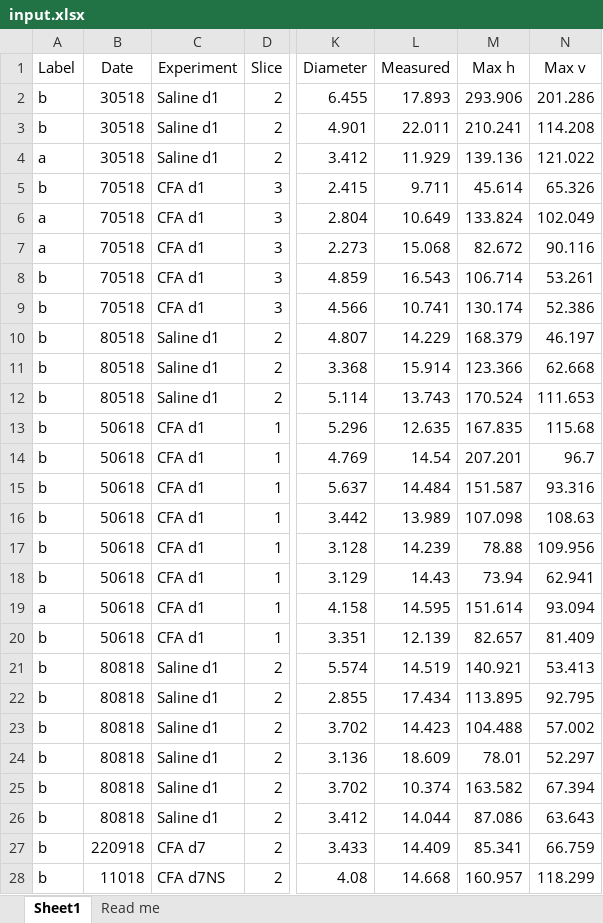
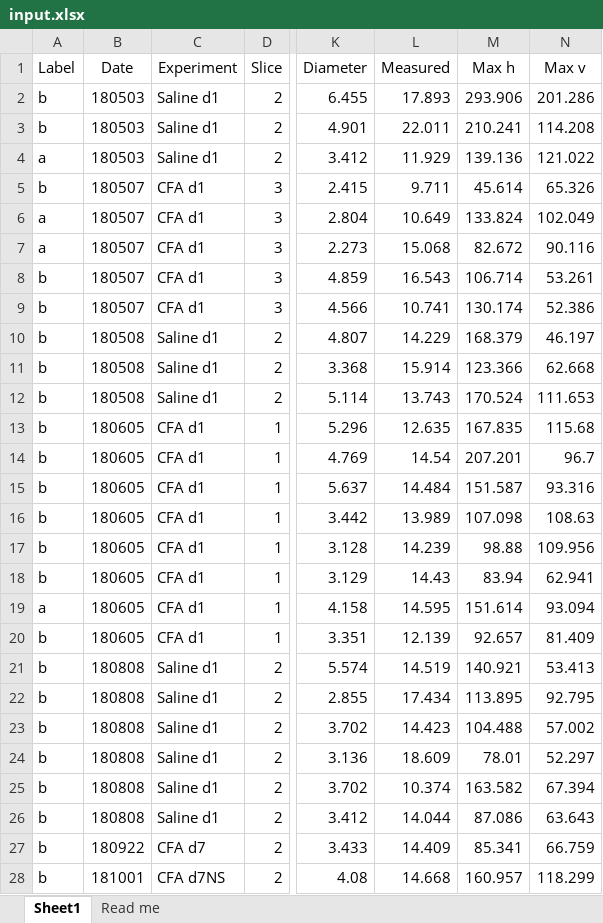
Before and after one commit to marioaacuna/gini, an Excel workbook: Data/in/input.xlsx, sheet Sheet1, drawn as a sheet; only a part is shown, gaps mark what is left out; values as stored, in another font and other column widths than the file's, no borders; the diff covers the shown part only; the diff names each change by its address in the sheet, - before the commit and + after, or states it on an @@ line.

Commit message:
date changed

```diff
--- a/Data/in/input.xlsx (sheet Sheet1)
+++ b/Data/in/input.xlsx (sheet Sheet1)
-B2:B4 (Date): 30518
+B2:B4 (Date): 180503
-B5:B9 (Date): 70518
+B5:B9 (Date): 180507
-B10:B12 (Date): 80518
+B10:B12 (Date): 180508
-B13:B20 (Date): 50618
+B13:B20 (Date): 180605
-M17 (Max h): 78.88
+M17 (Max h): 98.88
-M18 (Max h): 73.94
+M18 (Max h): 83.94
-M20 (Max h): 82.657
+M20 (Max h): 92.657
-B21:B26 (Date): 80818
+B21:B26 (Date): 180808
-B27 (Date): 220918
+B27 (Date): 180922
-B28 (Date): 11018
+B28 (Date): 181001
```
Also changed, not shown: 191 edited cells and cell formats elsewhere in this sheet.
